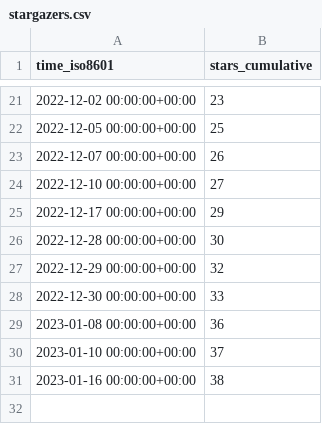
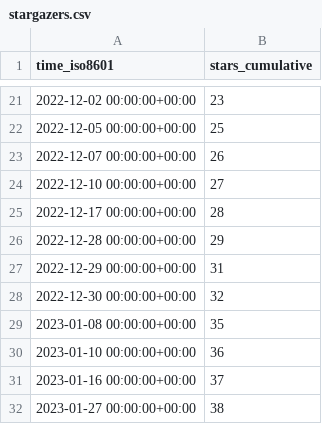
Before and after one commit to Fevol/obsidian-translate, a CSV file: Fevol/obsidian-translate/ghrs-data/stargazers.csv, drawn as a sheet; only a part is shown, gaps mark what is left out.

```diff
--- a/Fevol/obsidian-translate/ghrs-data/stargazers.csv
+++ b/Fevol/obsidian-translate/ghrs-data/stargazers.csv
@@ -24,8 +24,9 @@ time_iso8601,stars_cumulative
 2022-12-10 00:00:00+00:00,27
-2022-12-17 00:00:00+00:00,29
-2022-12-28 00:00:00+00:00,30
-2022-12-29 00:00:00+00:00,32
-2022-12-30 00:00:00+00:00,33
-2023-01-08 00:00:00+00:00,36
-2023-01-10 00:00:00+00:00,37
-2023-01-16 00:00:00+00:00,38
+2022-12-17 00:00:00+00:00,28
+2022-12-28 00:00:00+00:00,29
+2022-12-29 00:00:00+00:00,31
+2022-12-30 00:00:00+00:00,32
+2023-01-08 00:00:00+00:00,35
+2023-01-10 00:00:00+00:00,36
+2023-01-16 00:00:00+00:00,37
+2023-01-27 00:00:00+00:00,38
```
